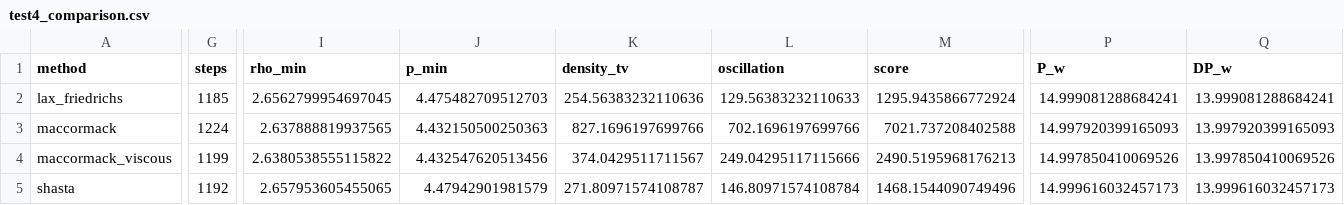
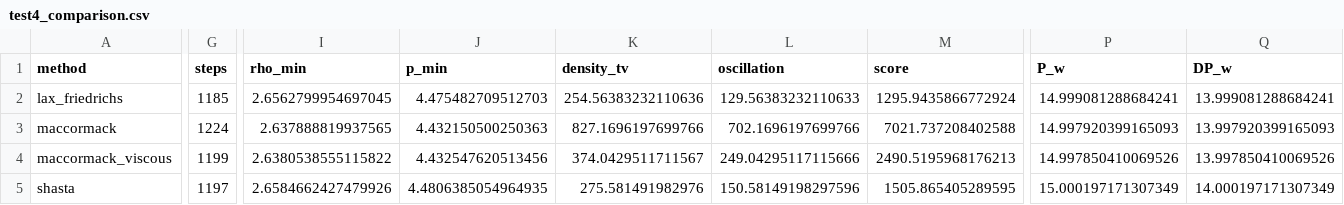
Before and after one commit to WangBo663/Lax-Friedrichs2D, a CSV file: outputs/test4_comparison.csv, drawn as a sheet; only a part is shown, gaps mark what is left out; the diff covers the shown part only; the diff names each change by its address in the sheet, - before the commit and + after, or states it on an @@ line.

```diff
--- a/outputs/test4_comparison.csv
+++ b/outputs/test4_comparison.csv
-G5 (steps): 1192
+G5 (steps): 1197
-I5 (rho_min): 2.657953605455065
+I5 (rho_min): 2.6584662427479926
-J5 (p_min): 4.47942901981579
+J5 (p_min): 4.4806385054964935
-K5 (density_tv): 271.80971574108787
+K5 (density_tv): 275.581491982976
-L5 (oscillation): 146.80971574108784
+L5 (oscillation): 150.58149198297596
-M5 (score): 1468.1544090749496
+M5 (score): 1505.865405289595
-P5 (P_w): 14.999616032457173
+P5 (P_w): 15.000197171307349
-Q5 (DP_w): 13.999616032457173
+Q5 (DP_w): 14.000197171307349
```
Also changed, not shown: 3 edited cells elsewhere in this file, outputs/test10_comparison.csv, outputs/test1_comparison.csv, 24 other files.
